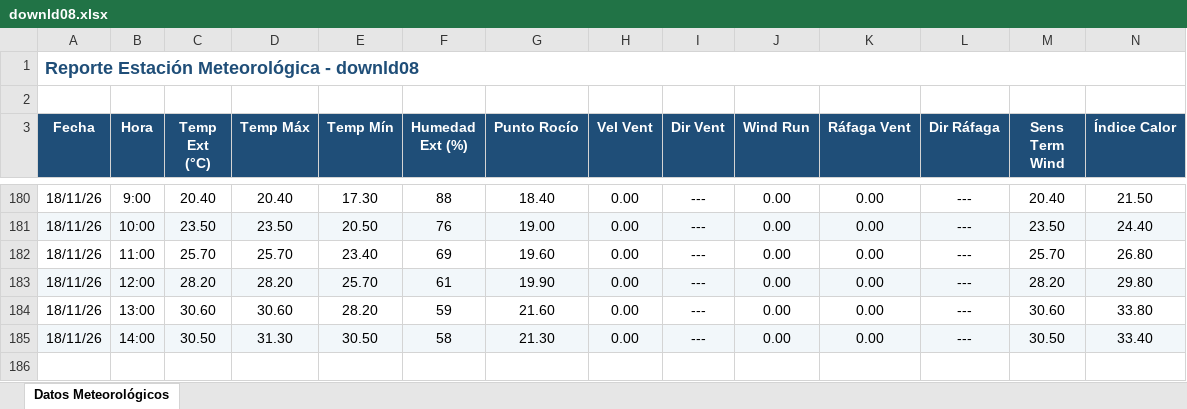
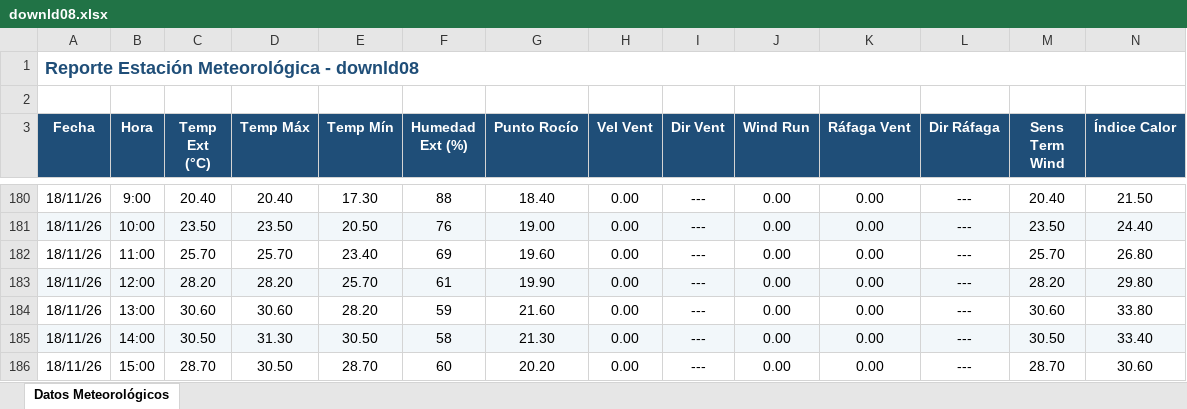
Before and after one commit to intasalta/ema_elgalpon, an Excel workbook: downld08.xlsx, sheet Datos Meteorológicos, drawn as a sheet; only a part is shown, gaps mark what is left out; values as stored, in another font and other column widths than the file's, no borders; rows hold the shown columns only; the diff names each change by its address in the sheet, - before the commit and + after, or states it on an @@ line.

```diff
--- a/downld08.xlsx (sheet Datos Meteorológicos)
+++ b/downld08.xlsx (sheet Datos Meteorológicos)
+row 186: 18/11/26 | 15:00 | 28.70 | 30.50 | 28.70 | 60 | 20.20 | 0.00 | --- | 0.00 | 0.00 | --- | 28.70 | 30.60
```
Also changed, not shown: downld02.xlsx, 2 other files.
